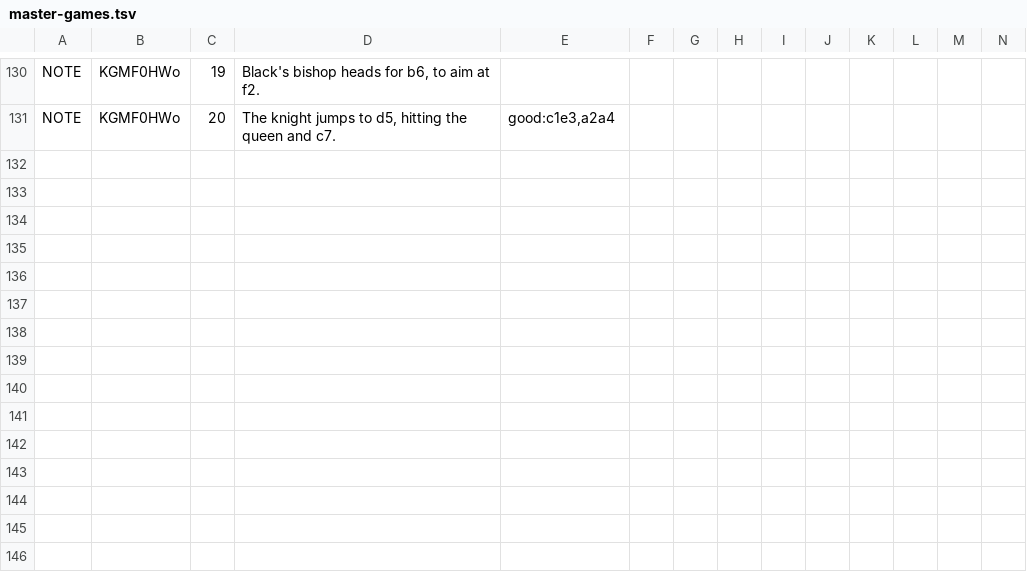
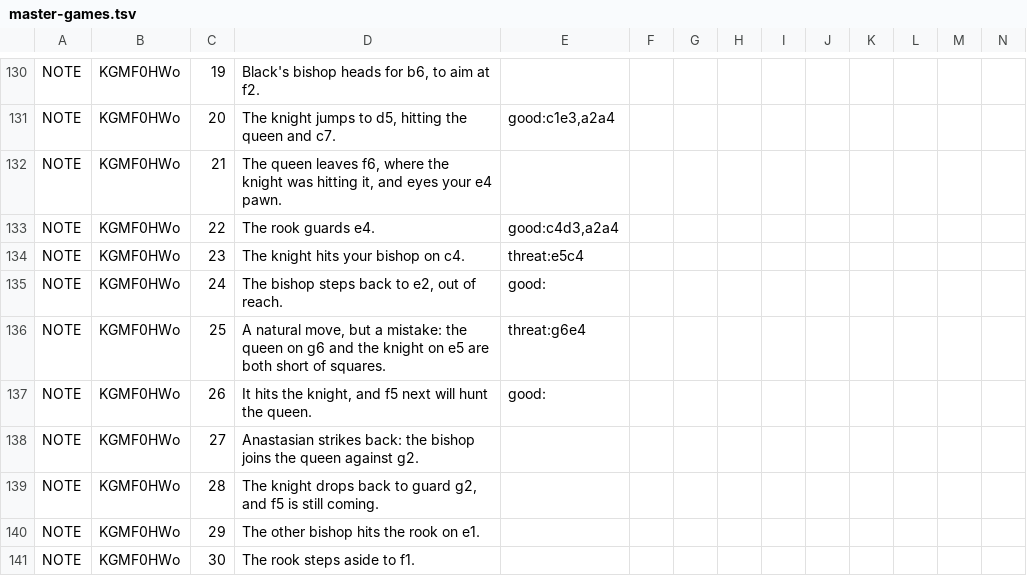
Before and after one commit to theHardestThingIsNaming/chessnut-otb, a TSV file: core/src/main/resources/master-games.tsv, drawn as a sheet; only a part is shown, gaps mark what is left out; rows hold the shown columns only; the diff covers the shown part only; the diff names each change by its address in the sheet, - before the commit and + after, or states it on an @@ line.

```diff
--- a/core/src/main/resources/master-games.tsv
+++ b/core/src/main/resources/master-games.tsv
+row 132: NOTE | KGMF0HWo | 21 | The queen leaves f6, where the knight was hitting it, and eyes your e4 pawn.
+row 133: NOTE | KGMF0HWo | 22 | The rook guards e4. | good:c4d3,a2a4
+row 134: NOTE | KGMF0HWo | 23 | The knight hits your bishop on c4. | threat:e5c4
+row 135: NOTE | KGMF0HWo | 24 | The bishop steps back to e2, out of reach. | good:
+row 136: NOTE | KGMF0HWo | 25 | A natural move, but a mistake: the queen on g6 and the knight on e5 are both short of squares. | threat:g6e4
+row 137: NOTE | KGMF0HWo | 26 | It hits the knight, and f5 next will hunt the queen. | good:
+row 138: NOTE | KGMF0HWo | 27 | Anastasian strikes back: the bishop joins the queen against g2.
+row 139: NOTE | KGMF0HWo | 28 | The knight drops back to guard g2, and f5 is still coming.
+row 140: NOTE | KGMF0HWo | 29 | The other bishop hits the rook on e1.
+row 141: NOTE | KGMF0HWo | 30 | The rook steps aside to f1.
```
Also changed, not shown: 9 added rows and 3 edited cells elsewhere in this file, 5 other files.
